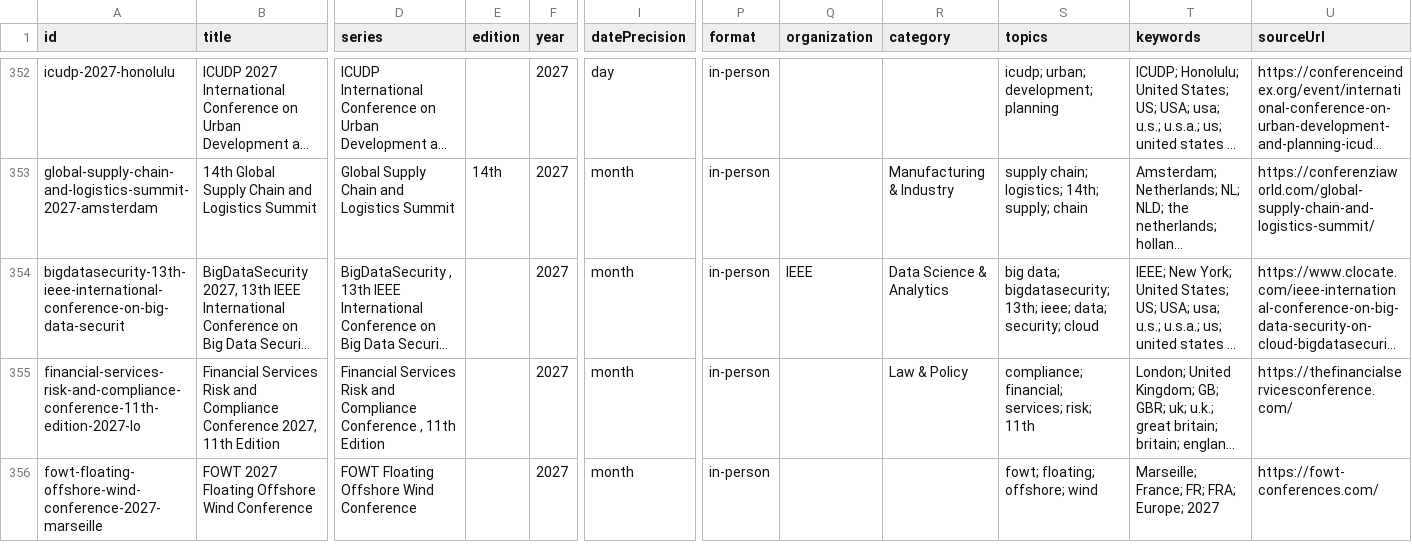
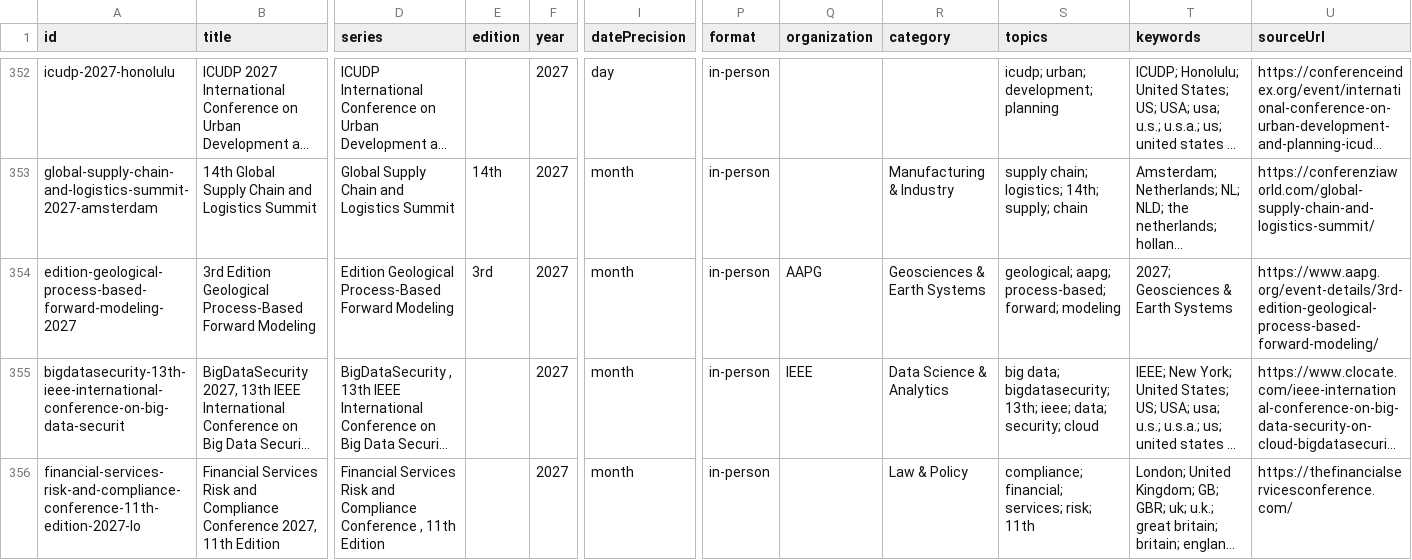
Before and after one commit to Assad-Co/ConferenceGate, a CSV file: data/conferencegate-worldwide-2026-2028.csv, drawn as a sheet; only a part is shown, gaps mark what is left out; the shorter side is filled out with more unchanged rows; long unchanged cells end in …; rows hold the shown columns only; the diff names each change by its address in the sheet, - before the commit and + after, or states it on an @@ line.

```diff
--- a/data/conferencegate-worldwide-2026-2028.csv
+++ b/data/conferencegate-worldwide-2026-2028.csv
+row 354: edition-geological-process-based-forward-modeling-2027 | 3rd Edition Geological Process-Based Forward Modeling | Edition Geological Process-Based Forward Modeling | 3rd | 2027 | month | in-person | AAPG | Geosciences & Earth Systems | geological; aapg; process-based; forward; modeling | 2027; Geosciences & Earth Systems | https://www.aapg.org/event-details/3rd-edition-geological-process-based-forward-modeling/
```
Also changed, not shown: 9 other files.
